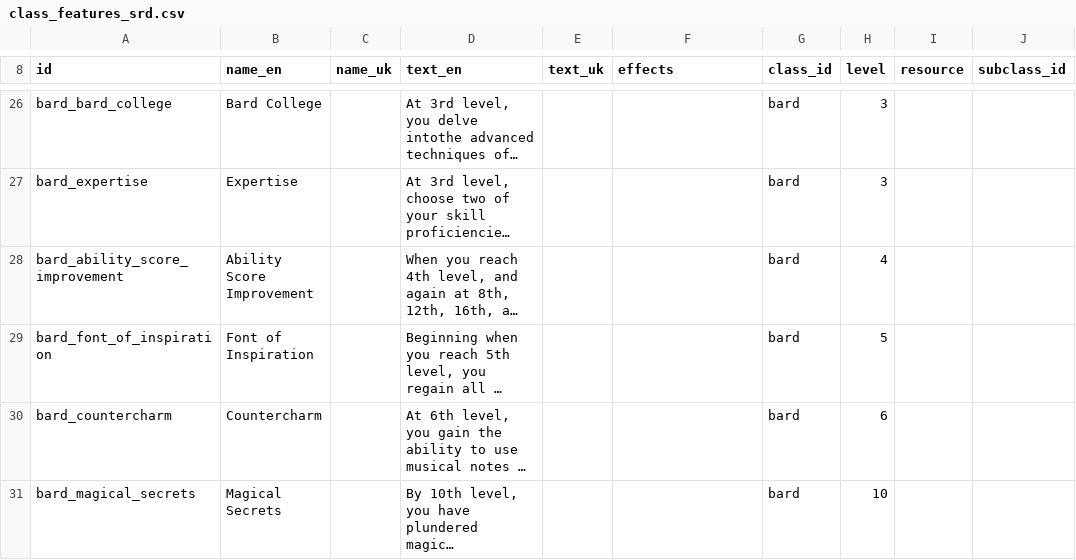
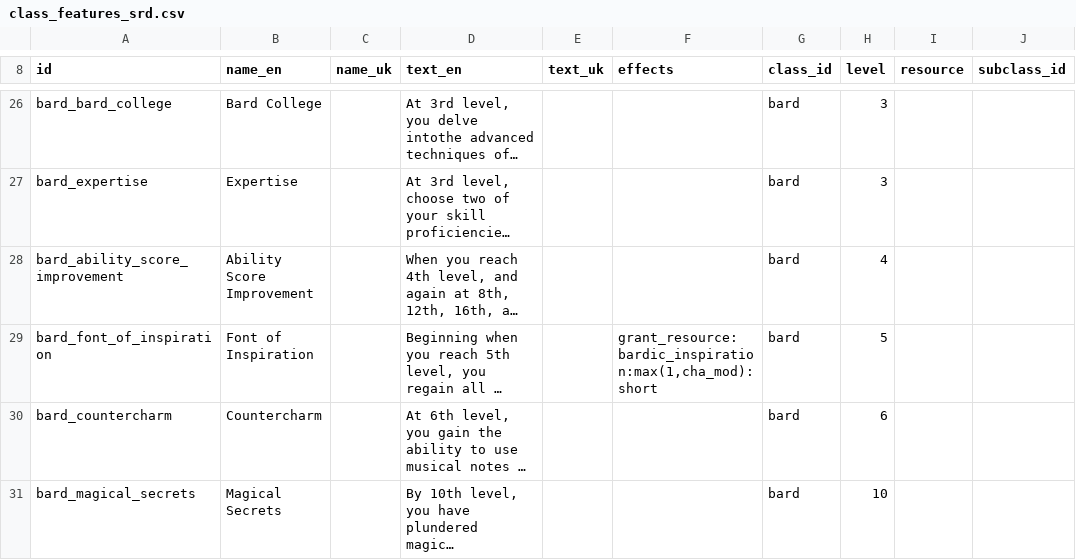
Before and after one commit to FernDragonborn/charnik, a CSV file: content/srd-2014/class_features_srd.csv, drawn as a sheet; only a part is shown, gaps mark what is left out; long unchanged cells end in …; the diff covers the shown part only; the diff names each change by its address in the sheet, - before the commit and + after, or states it on an @@ line.

```diff
--- a/content/srd-2014/class_features_srd.csv
+++ b/content/srd-2014/class_features_srd.csv
-F29 (effects): (empty)
+F29 (effects): grant_resource:bardic_inspiration:max(1,cha_mod):short
```
Also changed, not shown: 4 edited cells elsewhere in this file, content/srd-2024/class_features_srd.csv, 5 other files.
